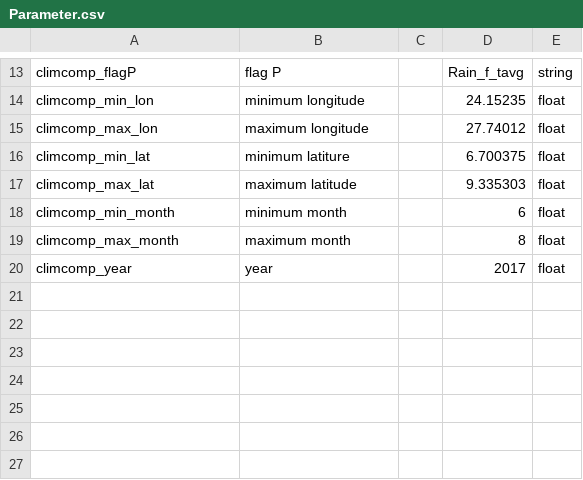
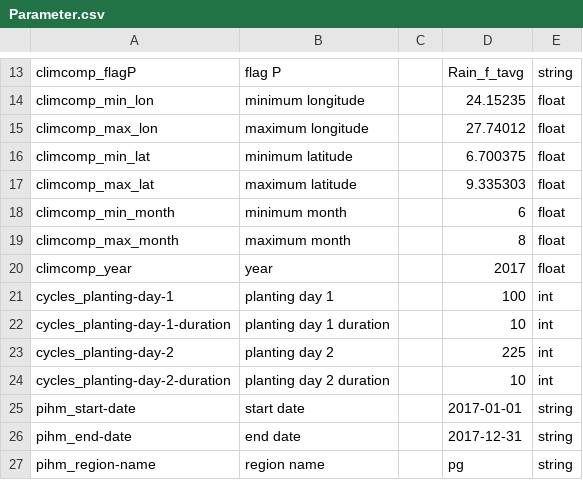
Before and after one commit to mintproject/Mint-ModelCatalog-Ontology, a CSV file: modelCatalog/instances/Parameter.csv, drawn as a sheet; only a part is shown, gaps mark what is left out.

```diff
--- a/modelCatalog/instances/Parameter.csv
+++ b/modelCatalog/instances/Parameter.csv
@@ -15,3 +15,3 @@ climcomp_min_lon,minimum longitude,,24.15235,float
 climcomp_max_lon,maximum longitude,,27.74012,float
-climcomp_min_lat,minimum latiture,,6.700375,float
+climcomp_min_lat,minimum latitude,,6.700375,float
 climcomp_max_lat,maximum latitude,,9.335303,float
@@ -20 +20,8 @@ climcomp_max_month,maximum month,,8,float
 climcomp_year,year,,2017,float
+cycles_planting-day-1,planting day 1,,100,int
+cycles_planting-day-1-duration,planting day 1 duration,,10,int
+cycles_planting-day-2,planting day 2,,225,int
+cycles_planting-day-2-duration,planting day 2 duration,,10,int
+pihm_start-date,start date,,2017-01-01,string
+pihm_end-date,end date,, 2017-12-31,string
+pihm_region-name,region name,,pg,string
```
Also changed, not shown: modelCatalog/instances/ModelConfiguration.csv, modelCatalog/instances/VariablePresentation.csv.
